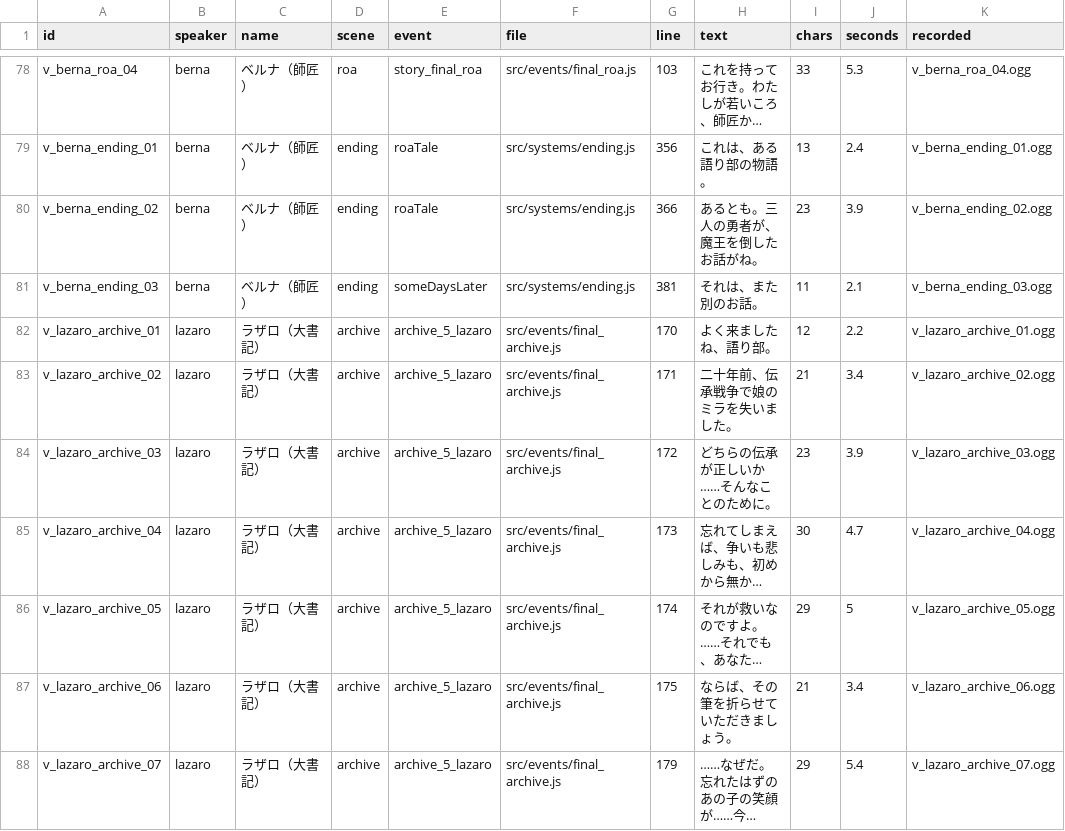
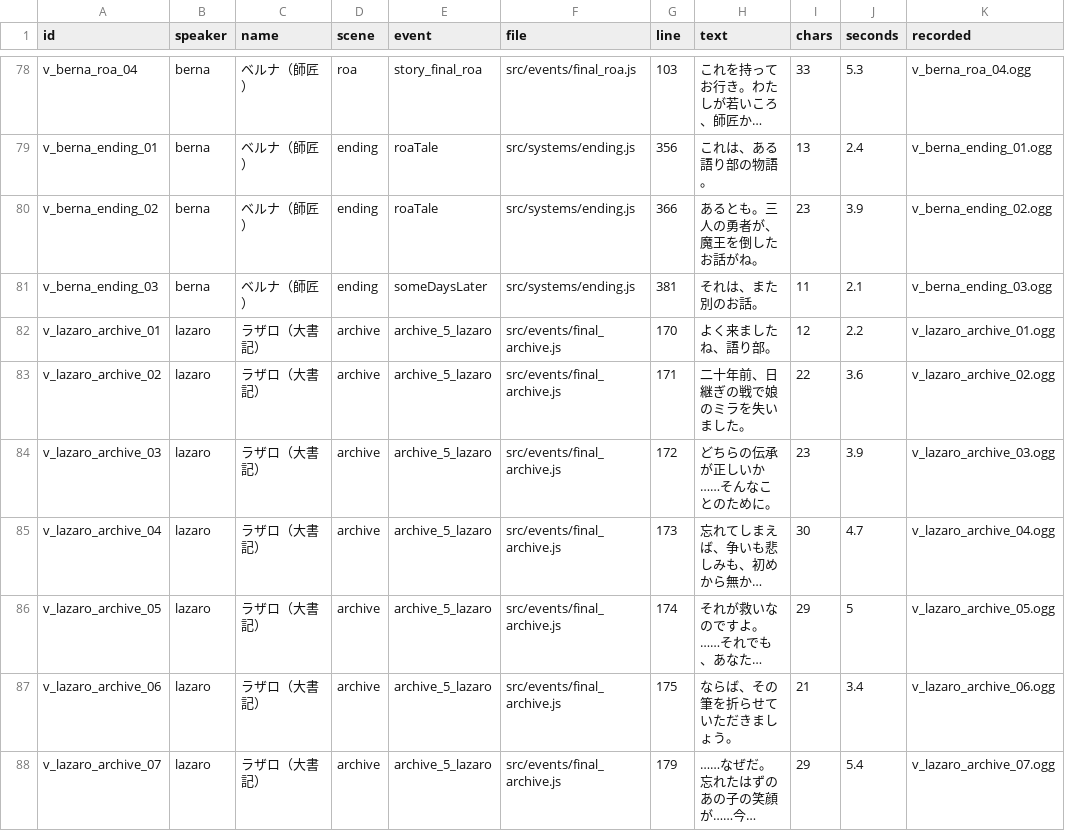
Before and after one commit to YukiIkemori/others, a CSV file: chronicle/design/voice/script.csv, drawn as a sheet; only a part is shown, gaps mark what is left out; long unchanged cells end in ….

```diff
--- a/chronicle/design/voice/script.csv
+++ b/chronicle/design/voice/script.csv
@@ -82,3 +82,3 @@ v_berna_ending_03,berna,ベルナ（師匠）,ending,someDaysLater,src/systems/e
 v_lazaro_archive_01,lazaro,ラザロ（大書記）,archive,archive_5_lazaro,src/events/final_archive.js,170,よく来ましたね、語り部。,12,2.2,v_lazaro_archive_01.ogg
-v_lazaro_archive_02,lazaro,ラザロ（大書記）,archive,archive_5_lazaro,src/events/final_archive.js,171,二十年前、伝承戦争で娘のミラを失いました。,21,3.4,v_lazaro_archive_02.ogg
+v_lazaro_archive_02,lazaro,ラザロ（大書記）,archive,archive_5_lazaro,src/events/final_archive.js,171,二十年前、日継ぎの戦で娘のミラを失いました。,22,3.6,v_lazaro_archive_02.ogg
 v_lazaro_archive_03,lazaro,ラザロ（大書記）,archive,archive_5_lazaro,src/events/final_archive.js,172,どちらの伝承が正しいか……そんなことのために。,23,3.9,v_lazaro_archive_03.ogg
```
Also changed, not shown: 6 other files.
